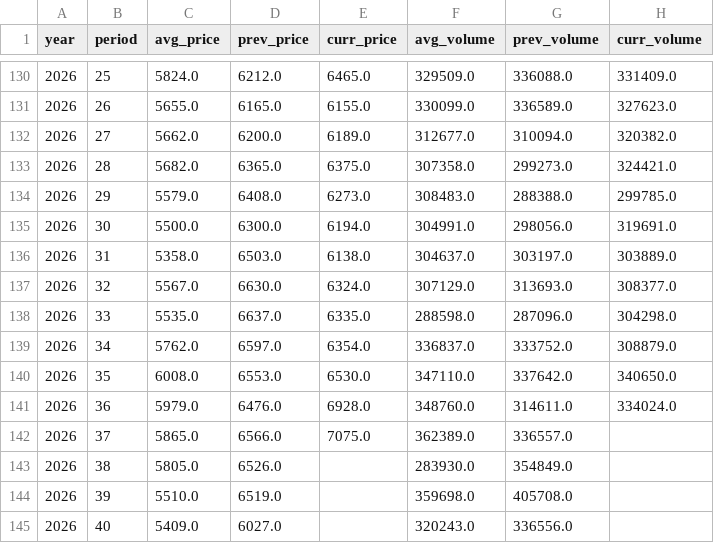
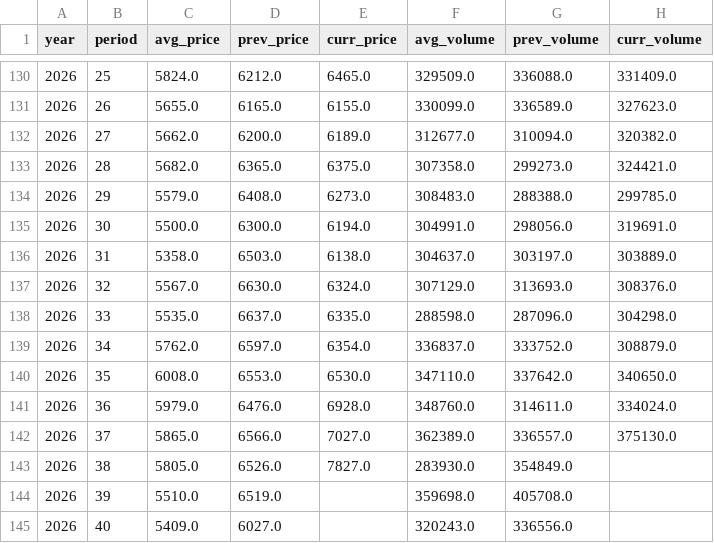
Before and after one commit to seonghwanjhee-ux/pig-price, a CSV file: pig_supply_week.csv, drawn as a sheet; only a part is shown, gaps mark what is left out.

```diff
--- a/pig_supply_week.csv
+++ b/pig_supply_week.csv
@@ -136,3 +136,3 @@
 2026,31,5358.0,6503.0,6138.0,304637.0,303197.0,303889.0
-2026,32,5567.0,6630.0,6324.0,307129.0,313693.0,308377.0
+2026,32,5567.0,6630.0,6324.0,307129.0,313693.0,308376.0
 2026,33,5535.0,6637.0,6335.0,288598.0,287096.0,304298.0
@@ -141,4 +141,4 @@
 2026,36,5979.0,6476.0,6928.0,348760.0,314611.0,334024.0
-2026,37,5865.0,6566.0,7075.0,362389.0,336557.0,
-2026,38,5805.0,6526.0,,283930.0,354849.0,
+2026,37,5865.0,6566.0,7027.0,362389.0,336557.0,375130.0
+2026,38,5805.0,6526.0,7827.0,283930.0,354849.0,
 2026,39,5510.0,6519.0,,359698.0,405708.0,
```
Also changed, not shown: pig_supply_month.csv.
